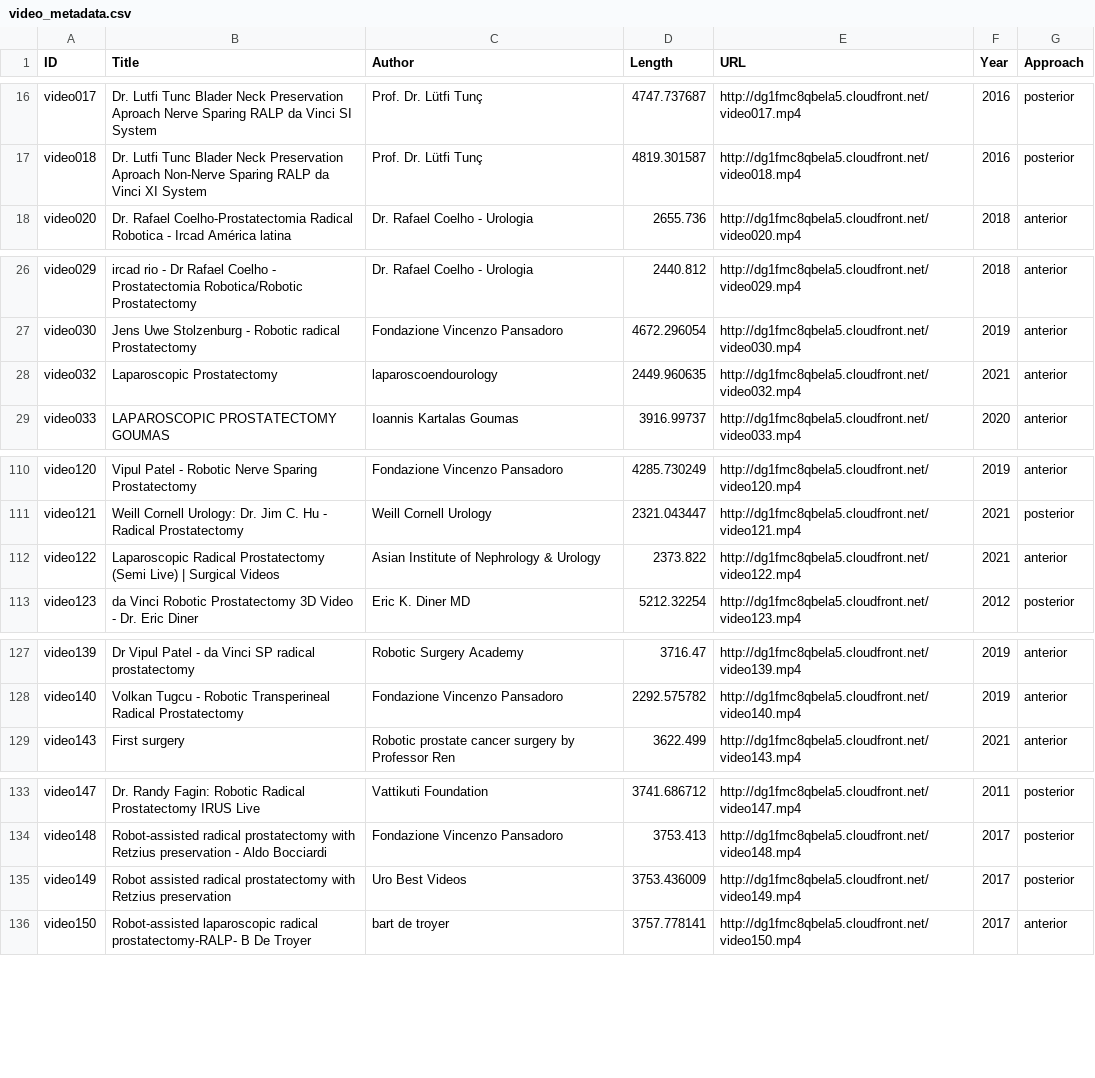
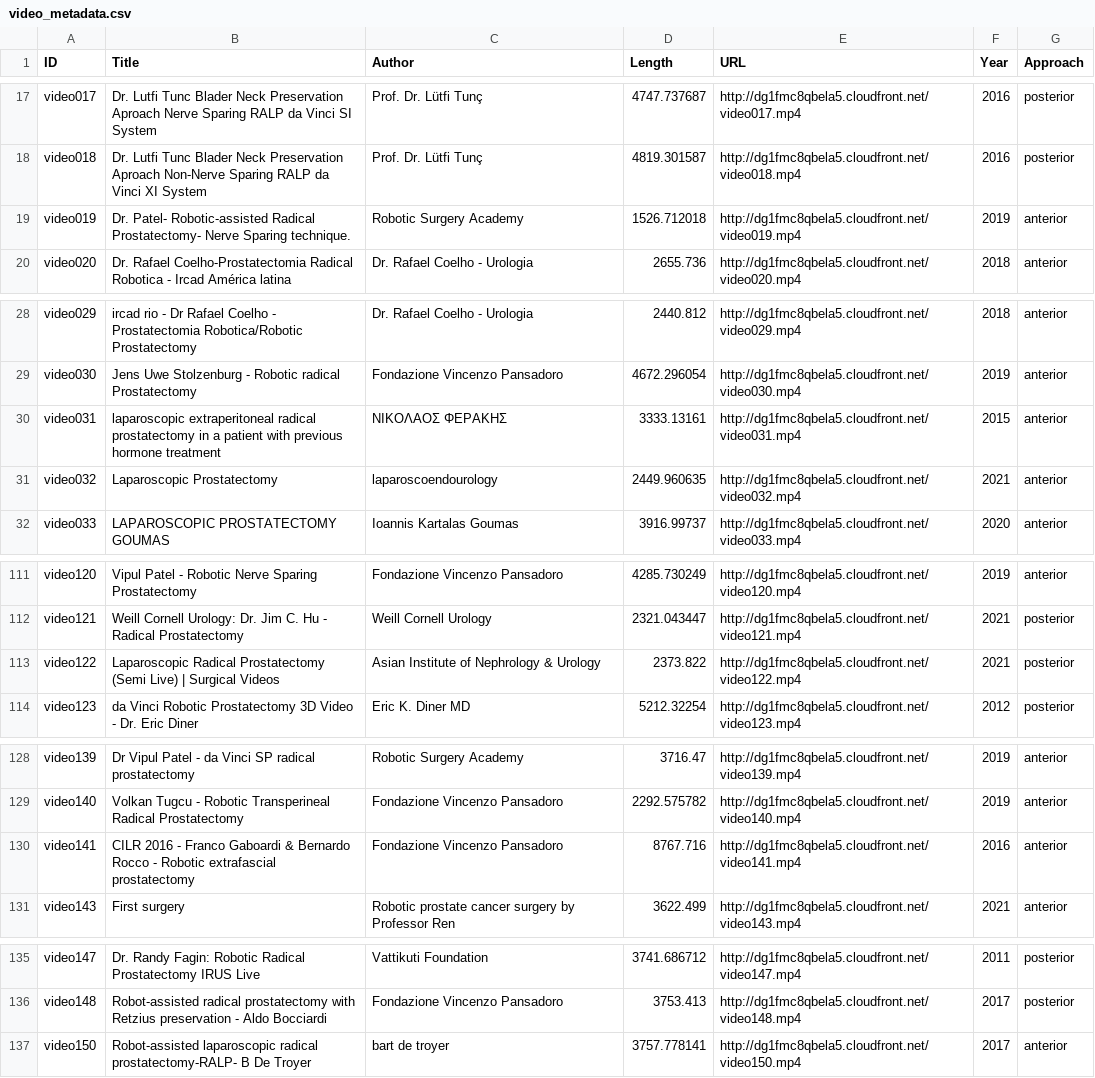
Before and after one commit to CheddarChoi/surch-dataset, a CSV file: video_metadata.csv, drawn as a sheet; only a part is shown, gaps mark what is left out; the diff covers the shown part only.

```diff
--- a/video_metadata.csv
+++ b/video_metadata.csv
@@ -17,2 +18,3 @@ video017,Dr. Lutfi Tunc Blader Neck Preservation Aproach Nerve Sparing RALP da V
 video018,Dr. Lutfi Tunc Blader Neck Preservation Aproach Non-Nerve Sparing RALP da Vinci XI System,Prof. Dr. Lütfi Tunç,4819.301587,http://dg1fmc8qbela5.cloudfront.net/video018.mp4,2016,posterior
+video019,Dr. Patel- Robotic-assisted Radical Prostatectomy- Nerve Sparing technique.,Robotic Surgery Academy,1526.712018,http://dg1fmc8qbela5.cloudfront.net/video019.mp4,2019,anterior
 video020,Dr. Rafael Coelho-Prostatectomia Radical Robotica - Ircad América latina,Dr. Rafael Coelho - Urologia,2655.736,http://dg1fmc8qbela5.cloudfront.net/video020.mp4,2018,anterior
@@ -27,2 +29,3 @@ video029,ircad rio - Dr Rafael Coelho - Prostatectomia Robotica/Robotic Prostate
 video030,Jens Uwe Stolzenburg - Robotic radical Prostatectomy,Fondazione Vincenzo Pansadoro,4672.296054,http://dg1fmc8qbela5.cloudfront.net/video030.mp4,2019,anterior
+video031,laparoscopic extraperitoneal radical prostatectomy in a patient with previous hormone treatment,ΝΙΚΟΛΑΟΣ ΦΕΡΑΚΗΣ,3333.13161,http://dg1fmc8qbela5.cloudfront.net/video031.mp4,2015,anterior
 video032,Laparoscopic Prostatectomy,laparoscoendourology,2449.960635,http://dg1fmc8qbela5.cloudfront.net/video032.mp4,2021,anterior
@@ -111,3 +112,3 @@ video120,Vipul Patel - Robotic Nerve Sparing Prostatectomy,Fondazione Vincenzo P
 video121,Weill Cornell Urology: Dr. Jim C. Hu - Radical Prostatectomy,Weill Cornell Urology,2321.043447,http://dg1fmc8qbela5.cloudfront.net/video121.mp4,2021,posterior
-video122,Laparoscopic Radical Prostatectomy (Semi Live) | Surgical Videos,Asian Institute of Nephrology & Urology,2373.822,http://dg1fmc8qbela5.cloudfront.net/video122.mp4,2021,anterior
+video122,Laparoscopic Radical Prostatectomy (Semi Live) | Surgical Videos,Asian Institute of Nephrology & Urology,2373.822,http://dg1fmc8qbela5.cloudfront.net/video122.mp4,2021,posterior
 video123,da Vinci Robotic Prostatectomy 3D Video - Dr. Eric Diner,Eric K. Diner MD,5212.32254,http://dg1fmc8qbela5.cloudfront.net/video123.mp4,2012,posterior
@@ -128,2 +129,3 @@ video139,Dr Vipul Patel - da Vinci SP radical prostatectomy,Robotic Surgery Acad
 video140,Volkan Tugcu - Robotic Transperineal Radical Prostatectomy,Fondazione Vincenzo Pansadoro,2292.575782,http://dg1fmc8qbela5.cloudfront.net/video140.mp4,2019,anterior
+video141,CILR 2016 - Franco Gaboardi & Bernardo Rocco - Robotic extrafascial prostatectomy,Fondazione Vincenzo Pansadoro,8767.716,http://dg1fmc8qbela5.cloudfront.net/video141.mp4,2016,anterior
 video143,First surgery,Robotic prostate cancer surgery by Professor Ren,3622.499,http://dg1fmc8qbela5.cloudfront.net/video143.mp4,2021,anterior
@@ -134,3 +136,2 @@ video147,Dr. Randy Fagin: Robotic Radical Prostatectomy IRUS Live,Vattikuti Foun
 video148,Robot-assisted radical prostatectomy with Retzius preservation - Aldo Bocciardi,Fondazione Vincenzo Pansadoro,3753.413,http://dg1fmc8qbela5.cloudfront.net/video148.mp4,2017,posterior
-video149,Robot assisted radical prostatectomy with Retzius preservation,Uro Best Videos,3753.436009,http://dg1fmc8qbela5.cloudfront.net/video149.mp4,2017,posterior
 video150,Robot-assisted laparoscopic radical prostatectomy-RALP- B De Troyer,bart de troyer,3757.778141,http://dg1fmc8qbela5.cloudfront.net/video150.mp4,2017,anterior
```
Also changed, not shown: 15 added rows, 2 removed rows and 3 edited cells elsewhere in this file, segment_metadata.csv, 2 other files.
